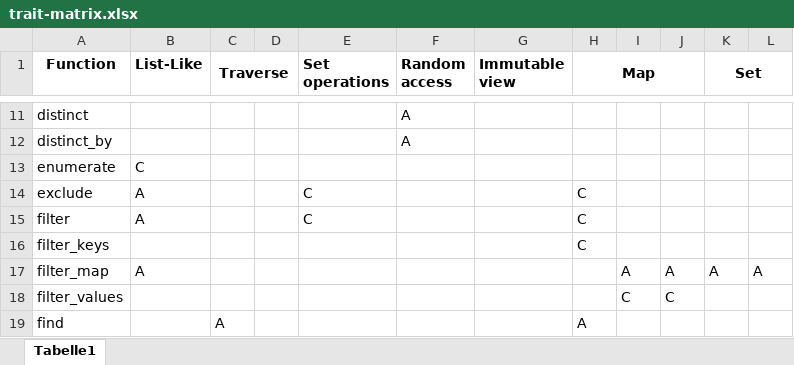
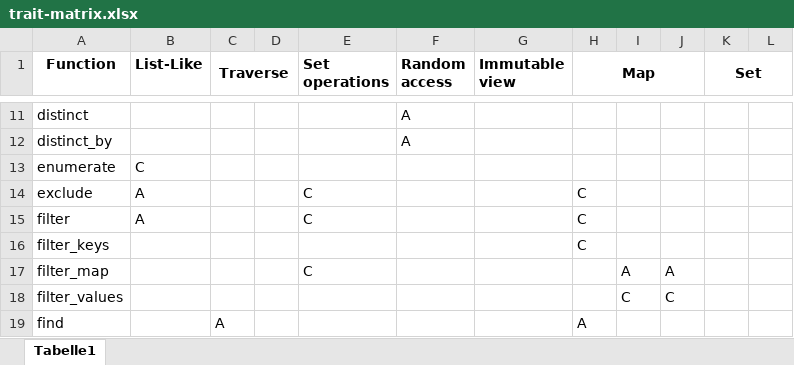
Before and after one commit to martin-ockajak/cantrip, an Excel workbook: trait-matrix.xlsx, sheet Tabelle1, drawn as a sheet; only a part is shown, gaps mark what is left out; values as stored, in another font and other column widths than the file's, no borders; the diff names each change by its address in the sheet, - before the commit and + after, or states it on an @@ line.

```diff
--- a/trait-matrix.xlsx (sheet Tabelle1)
+++ b/trait-matrix.xlsx (sheet Tabelle1)
-B17 (List-Like): A
+B17 (List-Like): (empty)
-E17 (Set operations): (empty)
+E17 (Set operations): C
-K17 (Set): A
+K17 (Set): (empty)
-L17: A
+L17: (empty)
```
